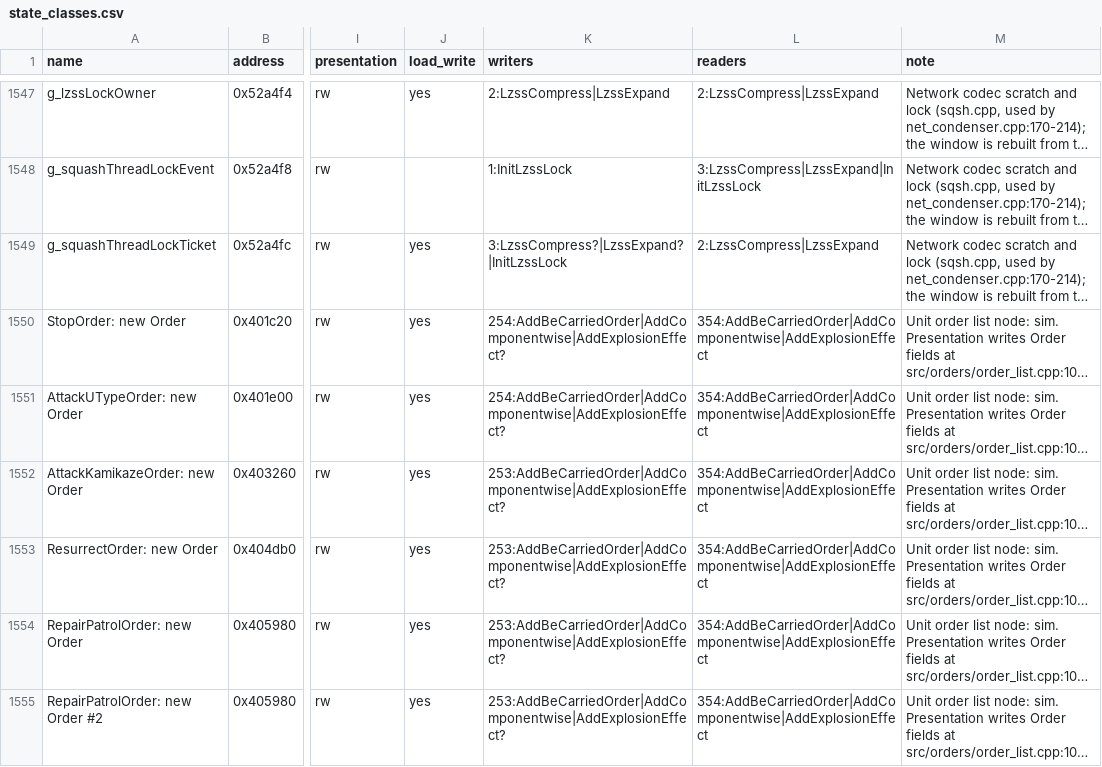
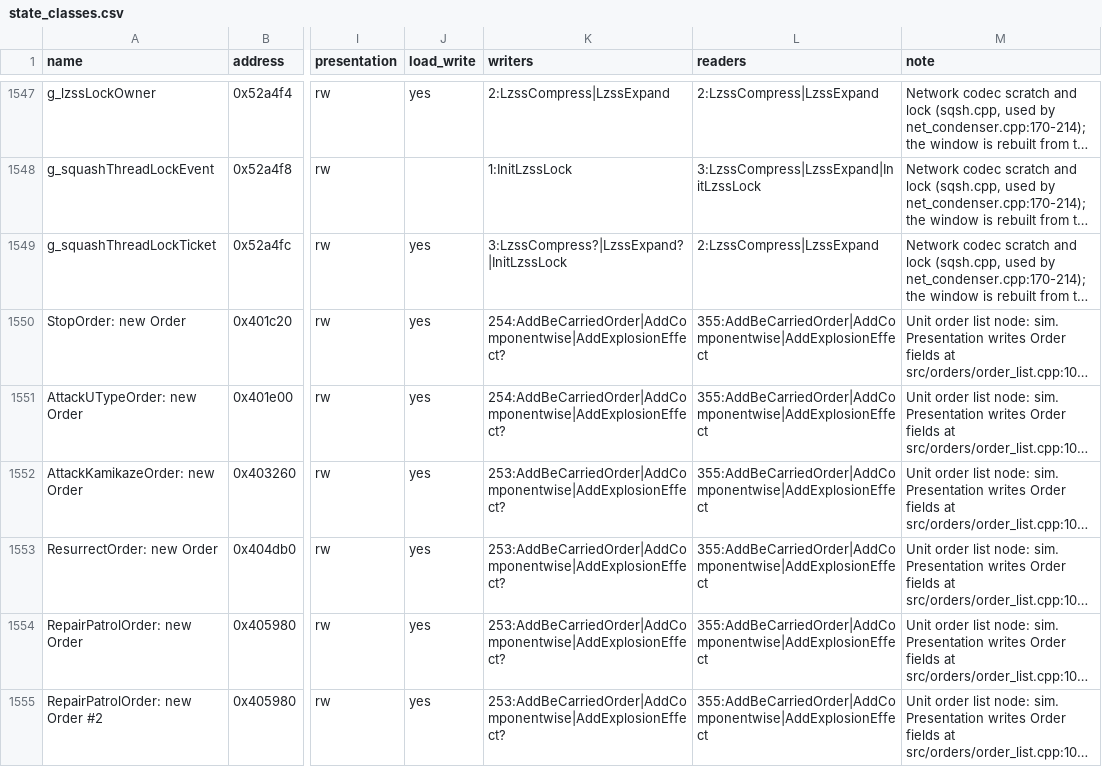
Before and after one commit to ozgb/byte-tactics-moddable, a CSV file: data/state_classes.csv, drawn as a sheet; only a part is shown, gaps mark what is left out; long unchanged cells end in …; the diff covers the shown part only; the diff names each change by its address in the sheet, - before the commit and + after, or states it on an @@ line.

```diff
--- a/data/state_classes.csv
+++ b/data/state_classes.csv
-L1550:L1555 (readers): 354:AddBeCarriedOrder|AddComponentwise|AddExplosionEffect
+L1550:L1555 (readers): 355:AddBeCarriedOrder|AddComponentwise|AddExplosionEffect
```
Also changed, not shown: 1 added row and 51 edited cells elsewhere in this file, data/coupling.csv, data/hazards.csv, 2 other files.
